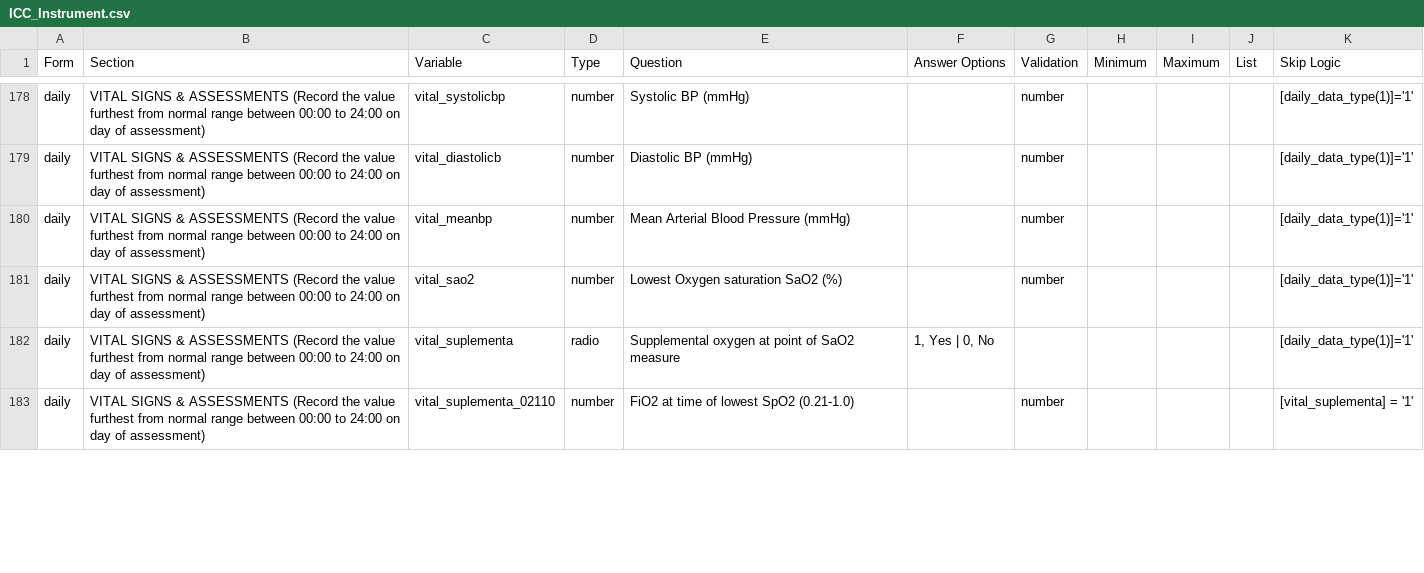
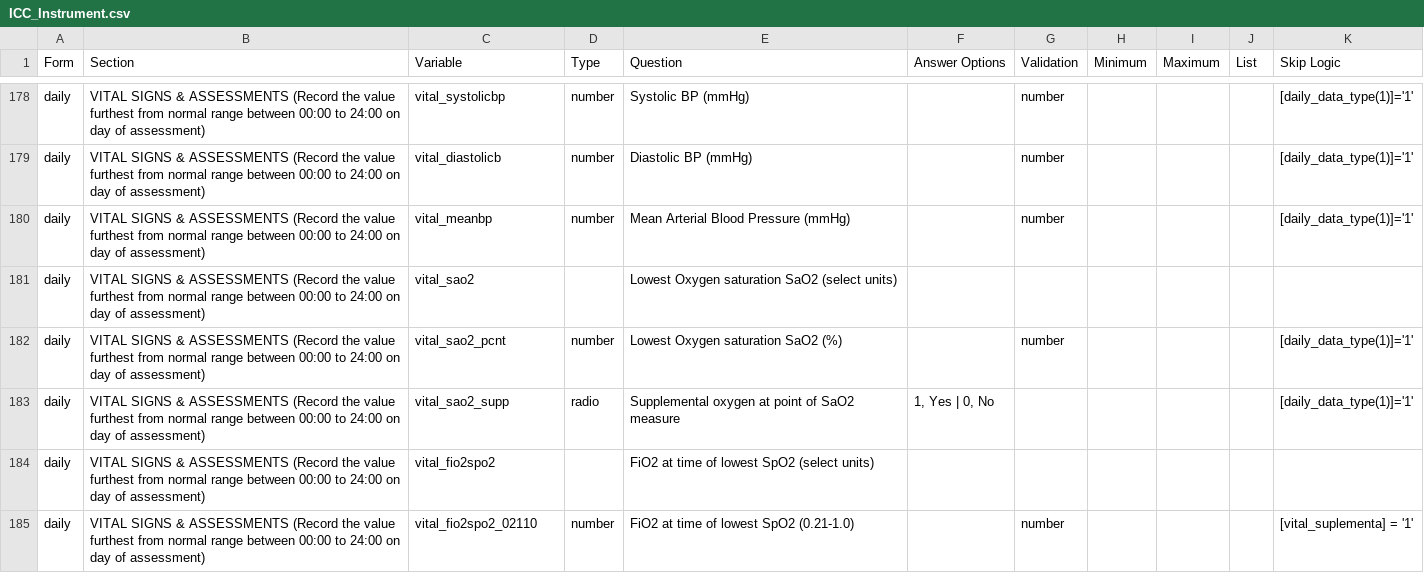
Before and after one commit to EstebanGarciaG/ISARIC_CORE_CRF_test, a CSV file: ICC 1/ICC 1.0.0/ICC_Instrument.csv, drawn as a sheet; only a part is shown, gaps mark what is left out; the diff covers the shown part only.

Commit message:
Update ICC_Instrument.csv

```diff
--- a/ICC 1/ICC 1.0.0/ICC_Instrument.csv
+++ b/ICC 1/ICC 1.0.0/ICC_Instrument.csv
@@ -180,4 +180,6 @@ daily,VITAL SIGNS & ASSESSMENTS (Record the value furthest from normal range bet
 daily,VITAL SIGNS & ASSESSMENTS (Record the value furthest from normal range between 00:00 to 24:00 on day of assessment),vital_meanbp,number,Mean Arterial Blood Pressure  (mmHg),,number,,,,[daily_data_type(1)]='1'
-daily,VITAL SIGNS & ASSESSMENTS (Record the value furthest from normal range between 00:00 to 24:00 on day of assessment),vital_sao2,number,Lowest Oxygen saturation SaO2 (%),,number,,,,[daily_data_type(1)]='1'
-daily,VITAL SIGNS & ASSESSMENTS (Record the value furthest from normal range between 00:00 to 24:00 on day of assessment),vital_suplementa,radio,Supplemental oxygen at point of SaO2 measure,"1, Yes | 0, No",,,,,[daily_data_type(1)]='1'
-daily,VITAL SIGNS & ASSESSMENTS (Record the value furthest from normal range between 00:00 to 24:00 on day of assessment),vital_suplementa_02110,number,FiO2 at time of lowest SpO2 (0.21-1.0),,number,,,,[vital_suplementa] = '1'
+daily,VITAL SIGNS & ASSESSMENTS (Record the value furthest from normal range between 00:00 to 24:00 on day of assessment),vital_sao2,,Lowest Oxygen saturation SaO2 (select units),,,,,,
+daily,VITAL SIGNS & ASSESSMENTS (Record the value furthest from normal range between 00:00 to 24:00 on day of assessment),vital_sao2_pcnt,number,Lowest Oxygen saturation SaO2 (%),,number,,,,[daily_data_type(1)]='1'
+daily,VITAL SIGNS & ASSESSMENTS (Record the value furthest from normal range between 00:00 to 24:00 on day of assessment),vital_sao2_supp,radio,Supplemental oxygen at point of SaO2 measure,"1, Yes | 0, No",,,,,[daily_data_type(1)]='1'
+daily,VITAL SIGNS & ASSESSMENTS (Record the value furthest from normal range between 00:00 to 24:00 on day of assessment),vital_fio2spo2,,FiO2 at time of lowest SpO2 (select units),,,,,,
+daily,VITAL SIGNS & ASSESSMENTS (Record the value furthest from normal range between 00:00 to 24:00 on day of assessment),vital_fio2spo2_02110,number,FiO2 at time of lowest SpO2 (0.21-1.0),,number,,,,[vital_suplementa] = '1'
```
Also changed, not shown: 4 added rows and 23 edited cells elsewhere in this file.
